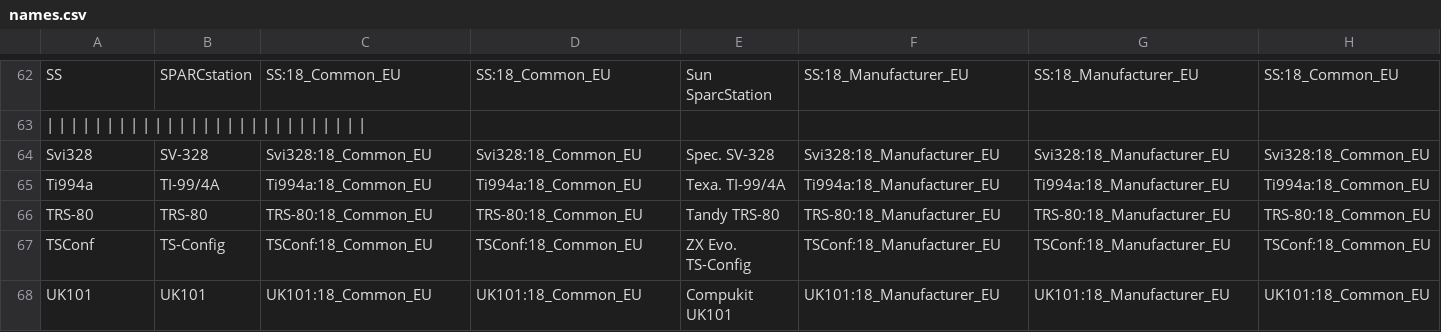
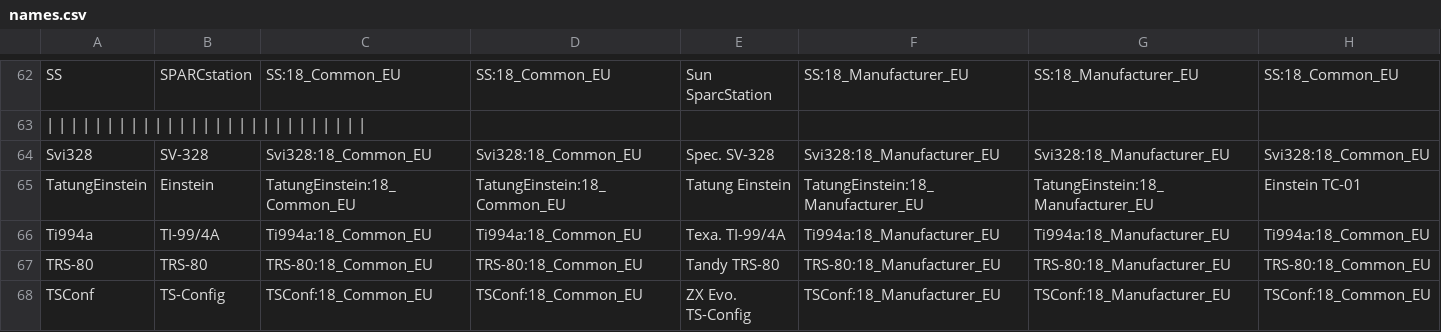
Before and after one commit to ThreepwoodLeBrush/Names_MiSTer, a CSV file: names.csv, drawn as a sheet; only a part is shown, gaps mark what is left out; the shorter side is filled out with more unchanged rows; rows hold the shown columns only; the diff names each change by its address in the sheet, - before the commit and + after, or states it on an @@ line.

Commit message:
Added Tatung Einstein
Added Tatung Einstein TC-01

```diff
--- a/names.csv
+++ b/names.csv
+row 65: TatungEinstein | Einstein | TatungEinstein:18_Common_EU | TatungEinstein:18_Common_EU | Tatung Einstein | TatungEinstein:18_Manufacturer_EU | TatungEinstein:18_Manufacturer_EU | Einstein TC-01
```
